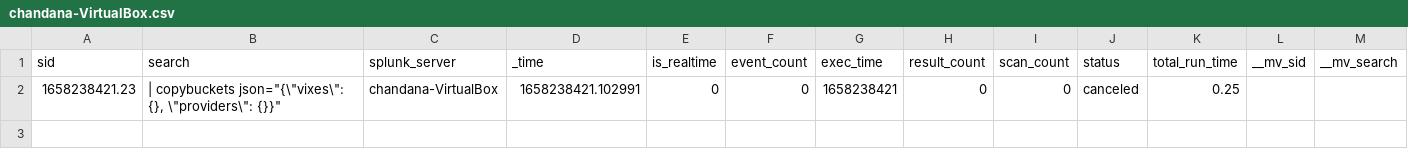
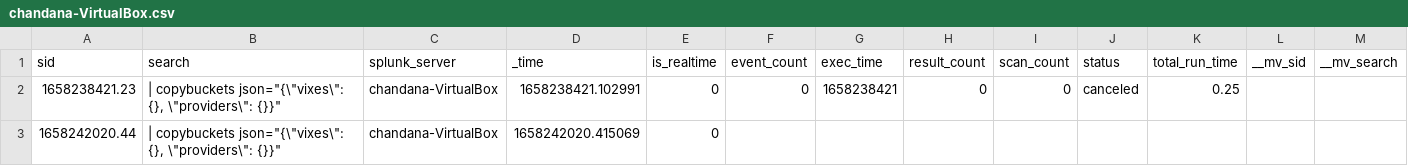
Before and after one commit to chanxxx1912/testing_git_splunk, a CSV file: users/splunk-system-user/splunk_archiver/history/chandana-VirtualBox.csv, drawn as a sheet; only a part is shown; rows hold the shown columns only; the diff names each change by its address in the sheet, - before the commit and + after, or states it on an @@ line.

Commit message:
Auto: 212 MB,  1 file changed, 1 insertion(+)

```diff
--- a/users/splunk-system-user/splunk_archiver/history/chandana-VirtualBox.csv
+++ b/users/splunk-system-user/splunk_archiver/history/chandana-VirtualBox.csv
+row 3: 1658242020.44 | | copybuckets json="{\"vixes\": {}, \"providers\": {}}" | chandana-VirtualBox | 1658242020.415069 | 0
```
